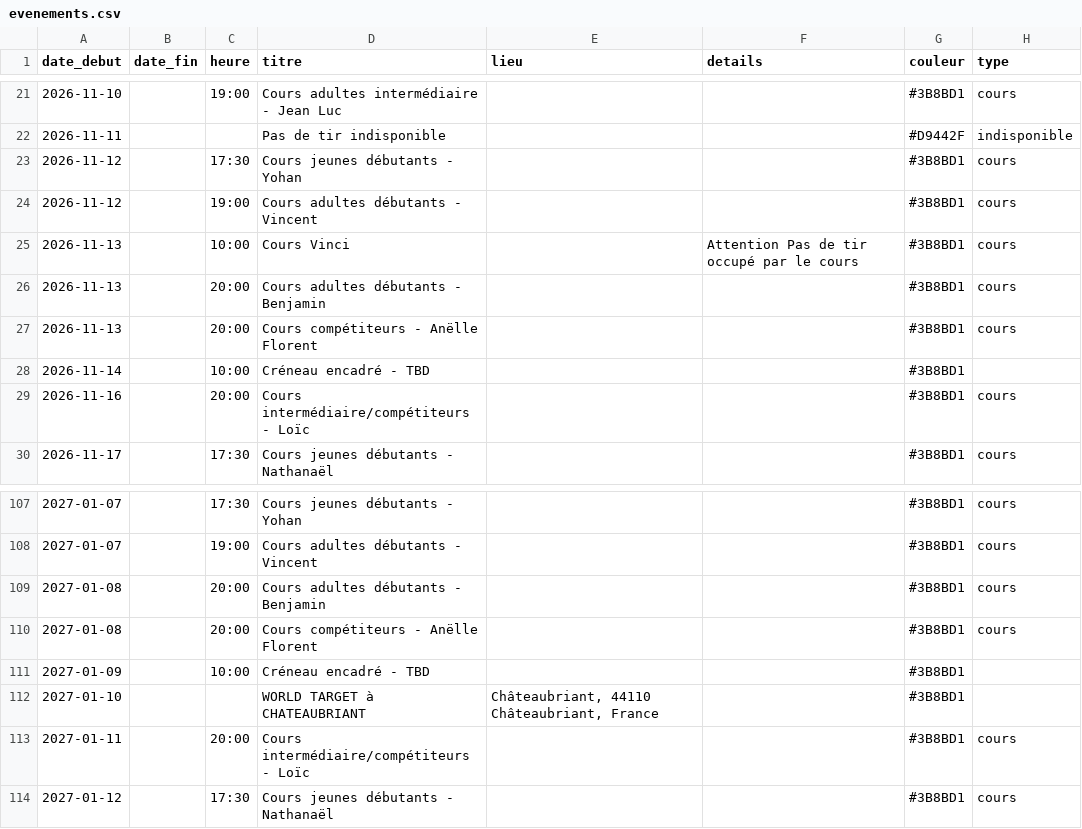
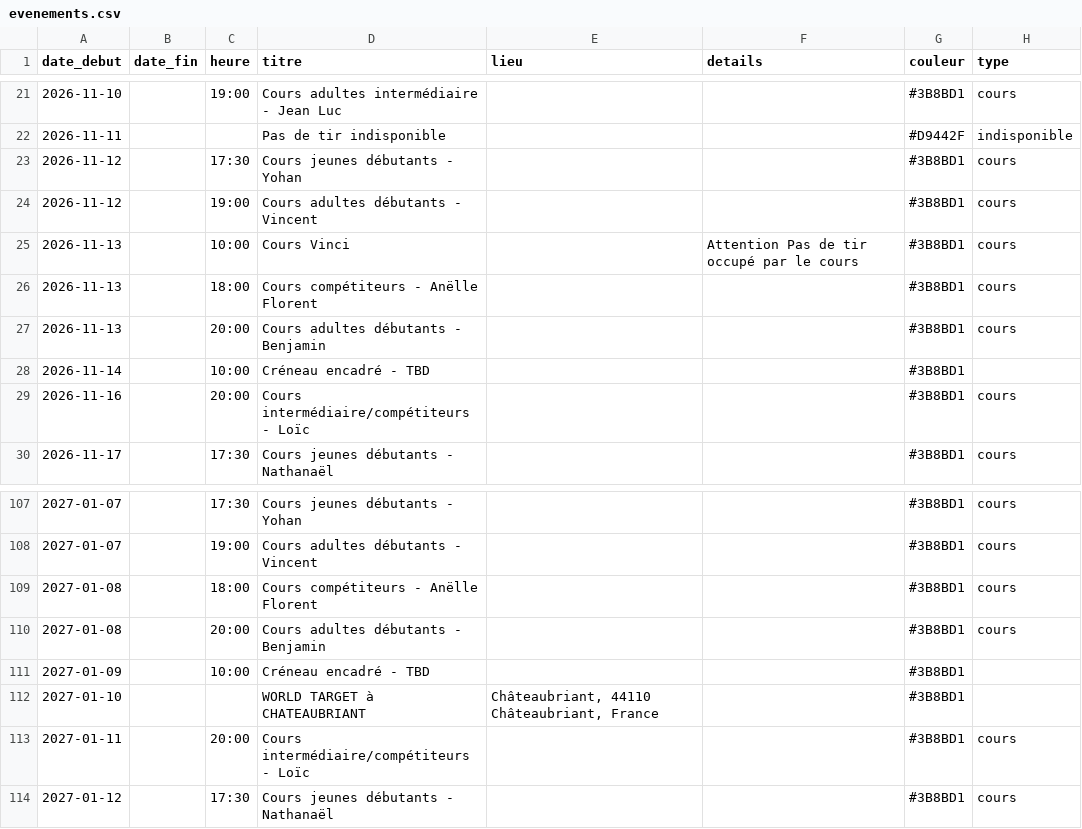
Before and after one commit to archersdelerdre/affichage-club, a CSV file: data/evenements.csv, drawn as a sheet; only a part is shown, gaps mark what is left out; removed rows and columns are numbered as before the commit, all else as after; the diff names each change by its address in the sheet, - before the commit and + after, or states it on an @@ line.

```diff
--- a/data/evenements.csv
+++ b/data/evenements.csv
+row 26: 2026-11-13 |  | 18:00 | Cours compétiteurs - Anëlle Florent |  |  | #3B8BD1 | cours
-row 27: 2026-11-13 |  | 20:00 | Cours compétiteurs - Anëlle Florent |  |  | #3B8BD1 | cours
+row 109: 2027-01-08 |  | 18:00 | Cours compétiteurs - Anëlle Florent |  |  | #3B8BD1 | cours
-row 110: 2027-01-08 |  | 20:00 | Cours compétiteurs - Anëlle Florent |  |  | #3B8BD1 | cours
```
